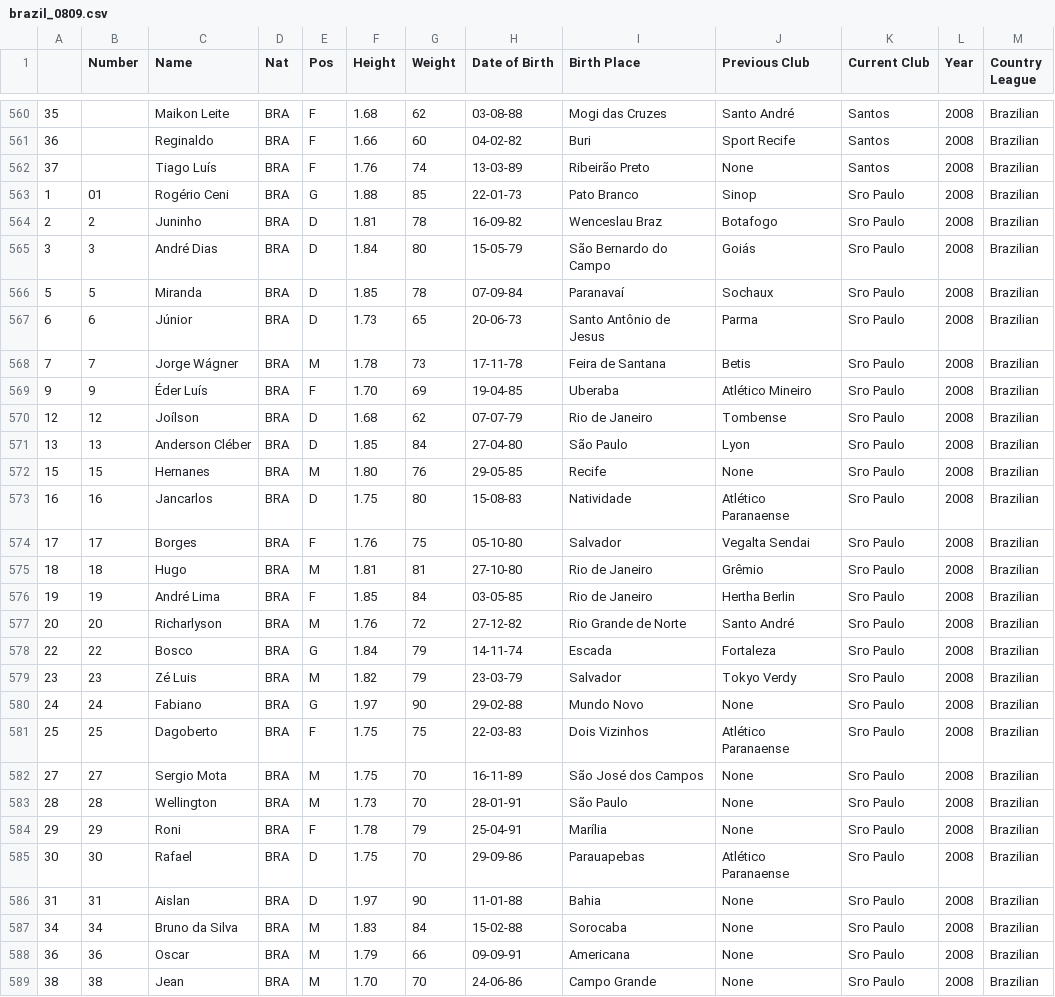
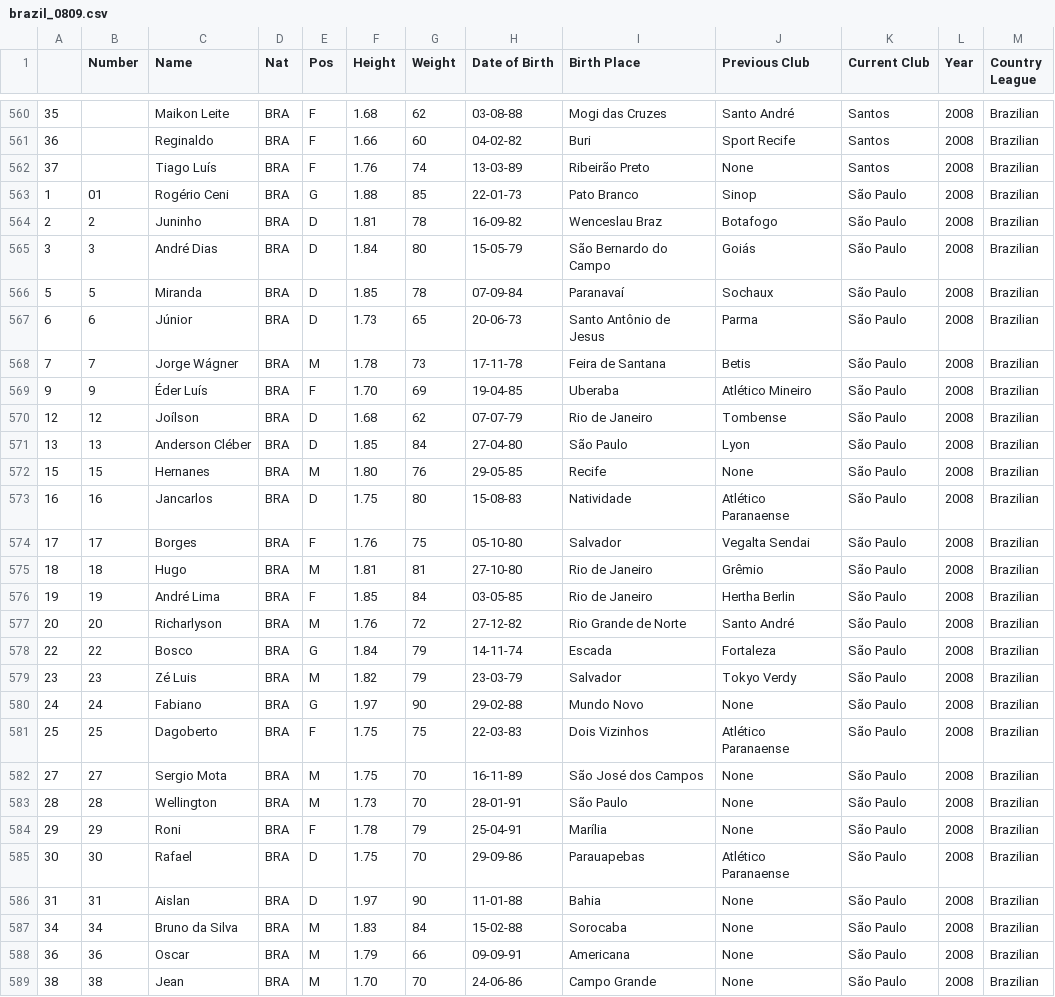
Before and after one commit to jeremydroberts/Soccer-Transfers, a CSV file: csv/brazil/brazil_0809.csv, drawn as a sheet; only a part is shown, gaps mark what is left out; the diff covers the shown part only.

```diff
--- a/csv/brazil/brazil_0809.csv
+++ b/csv/brazil/brazil_0809.csv
@@ -562,28 +562,28 @@
 37,,Tiago Luís,BRA,F,1.76,74,13-03-89,Ribeirão Preto,None,Santos,2008,Brazilian
-1,01,Rogério Ceni,BRA,G,1.88,85,22-01-73,Pato Branco,Sinop,Sгo Paulo,2008,Brazilian
-2,2,Juninho,BRA,D,1.81,78,16-09-82,Wenceslau Braz,Botafogo,Sгo Paulo,2008,Brazilian
-3,3,André Dias,BRA,D,1.84,80,15-05-79,São Bernardo do Campo,Goiás,Sгo Paulo,2008,Brazilian
-5,5,Miranda,BRA,D,1.85,78,07-09-84,Paranavaí,Sochaux,Sгo Paulo,2008,Brazilian
-6,6,Júnior,BRA,D,1.73,65,20-06-73,Santo Antônio de Jesus,Parma,Sгo Paulo,2008,Brazilian
-7,7,Jorge Wágner,BRA,M,1.78,73,17-11-78,Feira de Santana,Betis,Sгo Paulo,2008,Brazilian
-9,9,Éder Luís,BRA,F,1.70,69,19-04-85,Uberaba,Atlético Mineiro,Sгo Paulo,2008,Brazilian
-12,12,Joílson,BRA,D,1.68,62,07-07-79,Rio de Janeiro,Tombense,Sгo Paulo,2008,Brazilian
-13,13,Anderson Cléber,BRA,D,1.85,84,27-04-80,São Paulo,Lyon,Sгo Paulo,2008,Brazilian
-15,15,Hernanes,BRA,M,1.80,76,29-05-85,Recife,None,Sгo Paulo,2008,Brazilian
-16,16,Jancarlos,BRA,D,1.75,80,15-08-83,Natividade,Atlético Paranaense,Sгo Paulo,2008,Brazilian
-17,17,Borges,BRA,F,1.76,75,05-10-80,Salvador,Vegalta Sendai,Sгo Paulo,2008,Brazilian
-18,18,Hugo,BRA,M,1.81,81,27-10-80,Rio de Janeiro,Grêmio,Sгo Paulo,2008,Brazilian
-19,19,André Lima,BRA,F,1.85,84,03-05-85,Rio de Janeiro,Hertha Berlin,Sгo Paulo,2008,Brazilian
-20,20,Richarlyson,BRA,M,1.76,72,27-12-82,Rio Grande de Norte,Santo André,Sгo Paulo,2008,Brazilian
-22,22,Bosco,BRA,G,1.84,79,14-11-74,Escada,Fortaleza,Sгo Paulo,2008,Brazilian
-23,23,Zé Luis,BRA,M,1.82,79,23-03-79,Salvador,Tokyo Verdy,Sгo Paulo,2008,Brazilian
-24,24,Fabiano,BRA,G,1.97,90,29-02-88,Mundo Novo,None,Sгo Paulo,2008,Brazilian
-25,25,Dagoberto,BRA,F,1.75,75,22-03-83,Dois Vizinhos,Atlético Paranaense,Sгo Paulo,2008,Brazilian
-27,27,Sergio Mota,BRA,M,1.75,70,16-11-89,São José dos Campos,None,Sгo Paulo,2008,Brazilian
-28,28,Wellington,BRA,M,1.73,70,28-01-91,São Paulo,None,Sгo Paulo,2008,Brazilian
-29,29,Roni,BRA,F,1.78,79,25-04-91,Marília,None,Sгo Paulo,2008,Brazilian
-30,30,Rafael,BRA,D,1.75,70,29-09-86,Parauapebas,Atlético Paranaense,Sгo Paulo,2008,Brazilian
-31,31,Aislan,BRA,D,1.97,90,11-01-88,Bahia,None,Sгo Paulo,2008,Brazilian
-34,34,Bruno da Silva,BRA,M,1.83,84,15-02-88,Sorocaba,None,Sгo Paulo,2008,Brazilian
-36,36,Oscar,BRA,M,1.79,66,09-09-91,Americana,None,Sгo Paulo,2008,Brazilian
-38,38,Jean,BRA,M,1.70,70,24-06-86,Campo Grande,None,Sгo Paulo,2008,Brazilian
+1,01,Rogério Ceni,BRA,G,1.88,85,22-01-73,Pato Branco,Sinop,São Paulo,2008,Brazilian
+2,2,Juninho,BRA,D,1.81,78,16-09-82,Wenceslau Braz,Botafogo,São Paulo,2008,Brazilian
+3,3,André Dias,BRA,D,1.84,80,15-05-79,São Bernardo do Campo,Goiás,São Paulo,2008,Brazilian
+5,5,Miranda,BRA,D,1.85,78,07-09-84,Paranavaí,Sochaux,São Paulo,2008,Brazilian
+6,6,Júnior,BRA,D,1.73,65,20-06-73,Santo Antônio de Jesus,Parma,São Paulo,2008,Brazilian
+7,7,Jorge Wágner,BRA,M,1.78,73,17-11-78,Feira de Santana,Betis,São Paulo,2008,Brazilian
+9,9,Éder Luís,BRA,F,1.70,69,19-04-85,Uberaba,Atlético Mineiro,São Paulo,2008,Brazilian
+12,12,Joílson,BRA,D,1.68,62,07-07-79,Rio de Janeiro,Tombense,São Paulo,2008,Brazilian
+13,13,Anderson Cléber,BRA,D,1.85,84,27-04-80,São Paulo,Lyon,São Paulo,2008,Brazilian
+15,15,Hernanes,BRA,M,1.80,76,29-05-85,Recife,None,São Paulo,2008,Brazilian
+16,16,Jancarlos,BRA,D,1.75,80,15-08-83,Natividade,Atlético Paranaense,São Paulo,2008,Brazilian
+17,17,Borges,BRA,F,1.76,75,05-10-80,Salvador,Vegalta Sendai,São Paulo,2008,Brazilian
+18,18,Hugo,BRA,M,1.81,81,27-10-80,Rio de Janeiro,Grêmio,São Paulo,2008,Brazilian
+19,19,André Lima,BRA,F,1.85,84,03-05-85,Rio de Janeiro,Hertha Berlin,São Paulo,2008,Brazilian
+20,20,Richarlyson,BRA,M,1.76,72,27-12-82,Rio Grande de Norte,Santo André,São Paulo,2008,Brazilian
+22,22,Bosco,BRA,G,1.84,79,14-11-74,Escada,Fortaleza,São Paulo,2008,Brazilian
+23,23,Zé Luis,BRA,M,1.82,79,23-03-79,Salvador,Tokyo Verdy,São Paulo,2008,Brazilian
+24,24,Fabiano,BRA,G,1.97,90,29-02-88,Mundo Novo,None,São Paulo,2008,Brazilian
+25,25,Dagoberto,BRA,F,1.75,75,22-03-83,Dois Vizinhos,Atlético Paranaense,São Paulo,2008,Brazilian
+27,27,Sergio Mota,BRA,M,1.75,70,16-11-89,São José dos Campos,None,São Paulo,2008,Brazilian
+28,28,Wellington,BRA,M,1.73,70,28-01-91,São Paulo,None,São Paulo,2008,Brazilian
+29,29,Roni,BRA,F,1.78,79,25-04-91,Marília,None,São Paulo,2008,Brazilian
+30,30,Rafael,BRA,D,1.75,70,29-09-86,Parauapebas,Atlético Paranaense,São Paulo,2008,Brazilian
+31,31,Aislan,BRA,D,1.97,90,11-01-88,Bahia,None,São Paulo,2008,Brazilian
+34,34,Bruno da Silva,BRA,M,1.83,84,15-02-88,Sorocaba,None,São Paulo,2008,Brazilian
+36,36,Oscar,BRA,M,1.79,66,09-09-91,Americana,None,São Paulo,2008,Brazilian
+38,38,Jean,BRA,M,1.70,70,24-06-86,Campo Grande,None,São Paulo,2008,Brazilian
```
Also changed, not shown: 109 edited cells elsewhere in this file.
